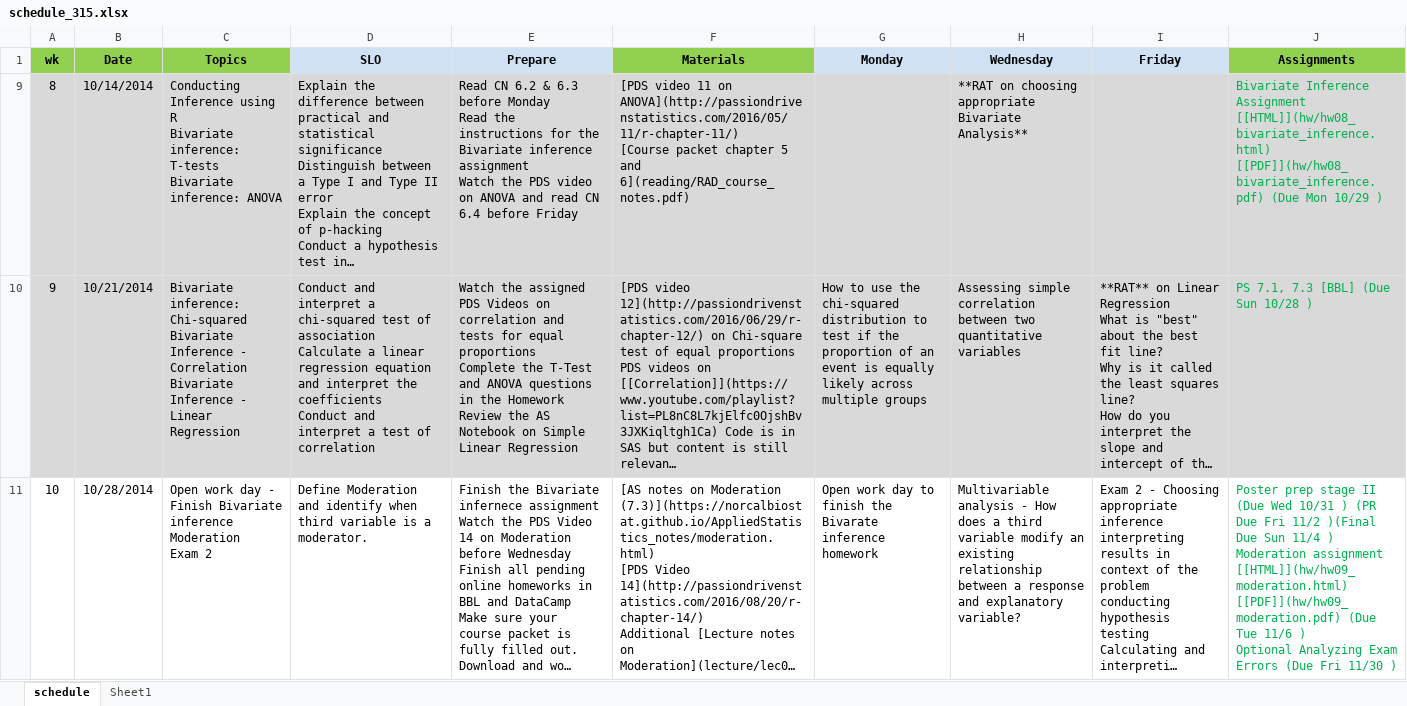
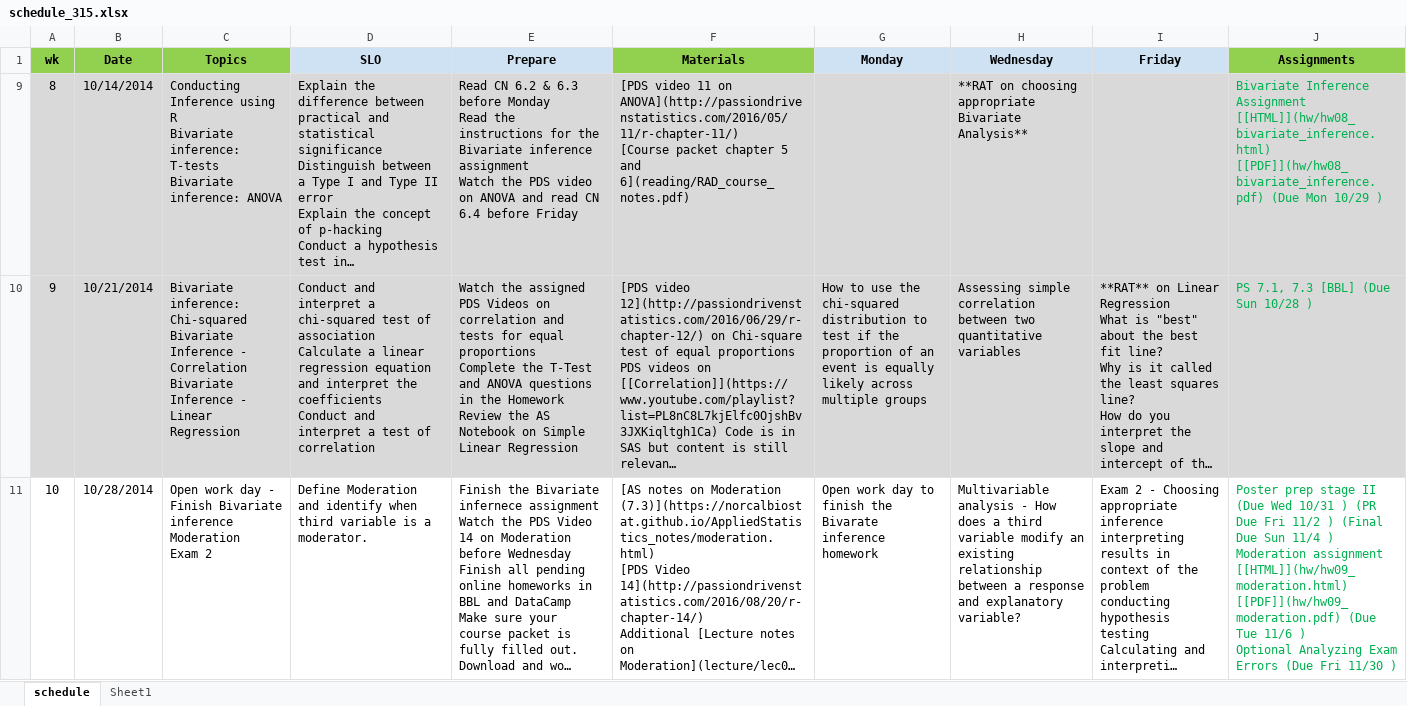
Before and after one commit to norcalbiostat/MATH315, an Excel workbook: schedule_315.xlsx, sheet schedule, drawn as a sheet; only a part is shown; long unchanged cells end in …; values as stored, in another font and other column widths than the file's, no borders; the diff covers the shown part only; the diff names each change by its address in the sheet, - before the commit and + after, or states it on an @@ line.

Commit message:
schedule bold

```diff
--- a/schedule_315.xlsx (sheet schedule)
+++ b/schedule_315.xlsx (sheet schedule)
-J11 (Assignments): …Fri 11/2 )(Final Due Sun…
+J11 (Assignments): …Fri 11/2 ) (Final Due Sun…
```
Also changed, not shown: 1 edited cell elsewhere in this sheet, 1 other file.
